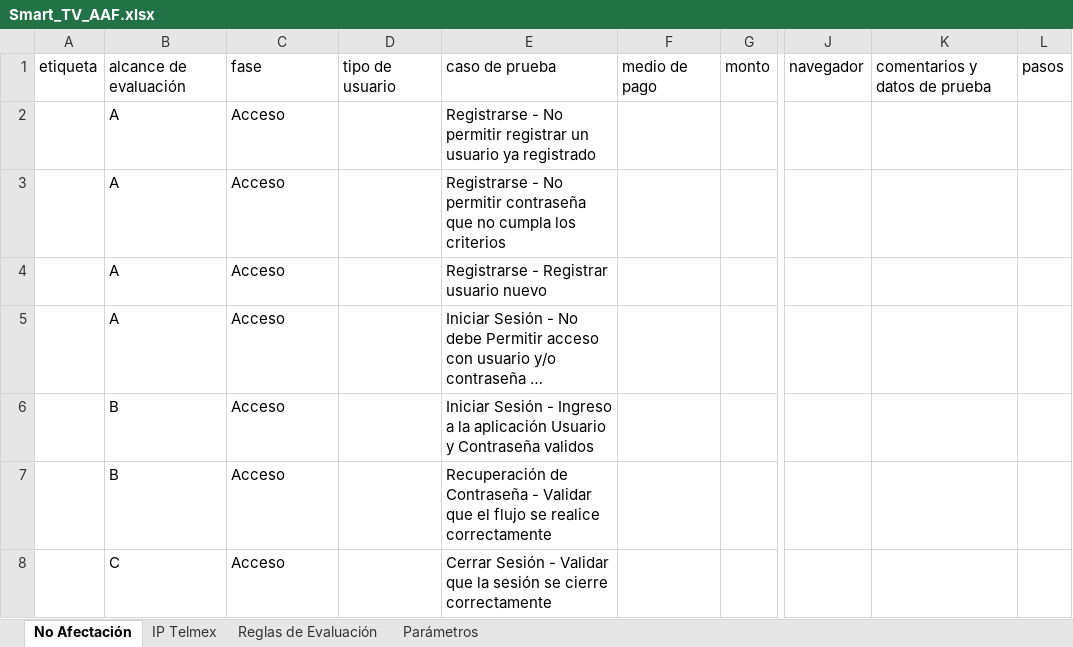
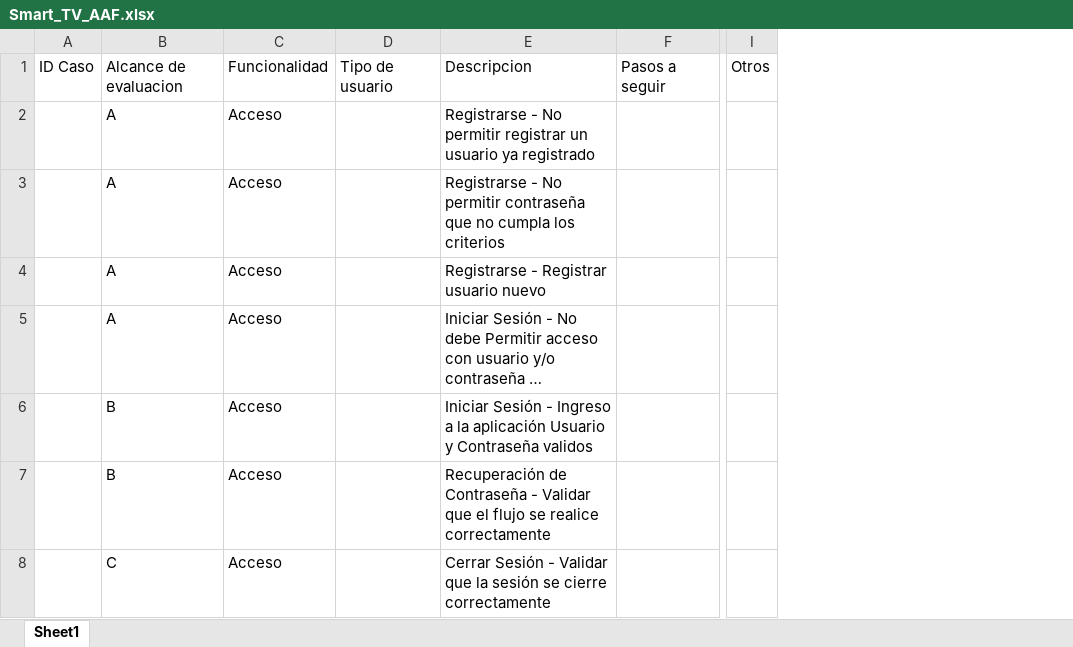
Before and after one commit to qc-test-dev/qc_matrix_generator, an Excel workbook: static/excel_files/Smart_TV_AAF.xlsx, sheet Sheet1, drawn as a sheet; only a part is shown, gaps mark what is left out; long unchanged cells end in …; values as stored, in another font and other column widths than the file's, no cell formats; conditional formats and table styles not drawn; removed rows and columns are numbered as before the commit, all else as after; rows hold the shown columns only; the diff names each change by its address in the sheet, - before the commit and + after, or states it on an @@ line.

Commit message:
v12.4.7 se modifico la estructura de los xlsx asi como sus columnas de insercion(solo los archivos) 11-12-2025

```diff
--- a/static/excel_files/Smart_TV_AAF.xlsx (sheet Sheet1)
+++ b/static/excel_files/Smart_TV_AAF.xlsx (sheet Sheet1)
-sheet tab: No Afectación
+sheet tab: Sheet1
-sheet tab: IP Telmex
-sheet tab: Reglas de Evaluación
-sheet tab: Parámetros
-column A, empty
+column A, empty
-column D, empty
+column D, empty
-column F, empty
-column G, empty
+column F, empty
-column J, empty
-column K, empty
-column L, empty
+column I, empty
-row 1: etiqueta | alcance de evaluación | fase | tipo de usuario | caso de prueba | medio de pago | monto | navegador | comentarios y datos de prueba | pasos
+row 1: ID Caso | Alcance de evaluacion | Funcionalidad | Tipo de usuario | Descripcion | Pasos a seguir | Otros
```
Also changed, not shown: cell formats, static/excel_files/STB_ALS.xlsx, static/excel_files/STB_ALS_LG.xlsx, 16 other files.
